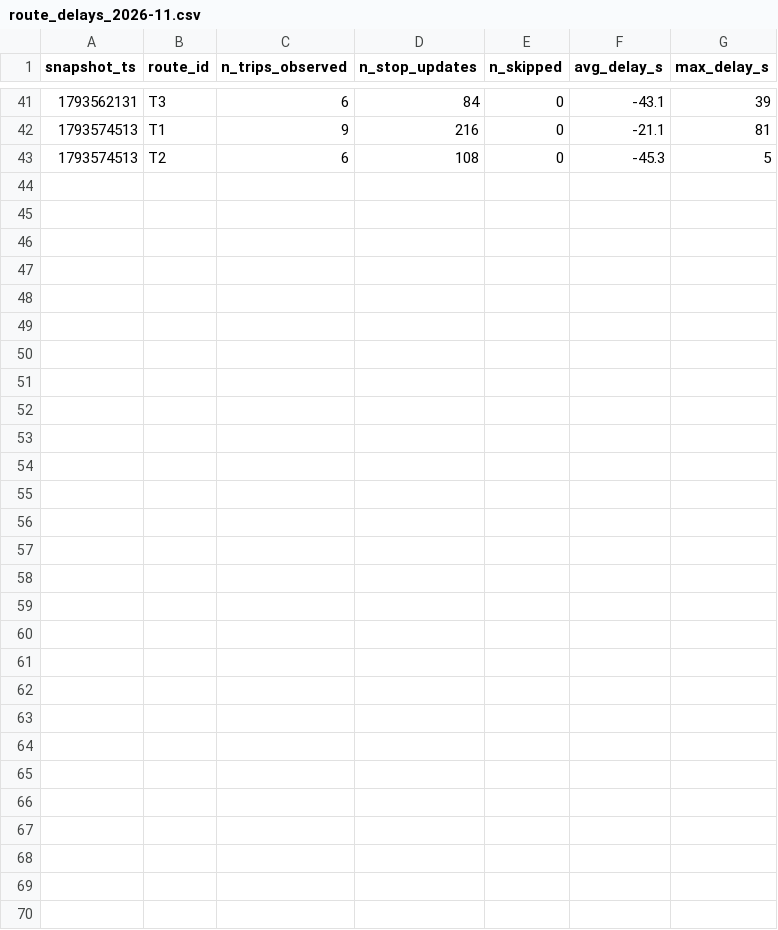
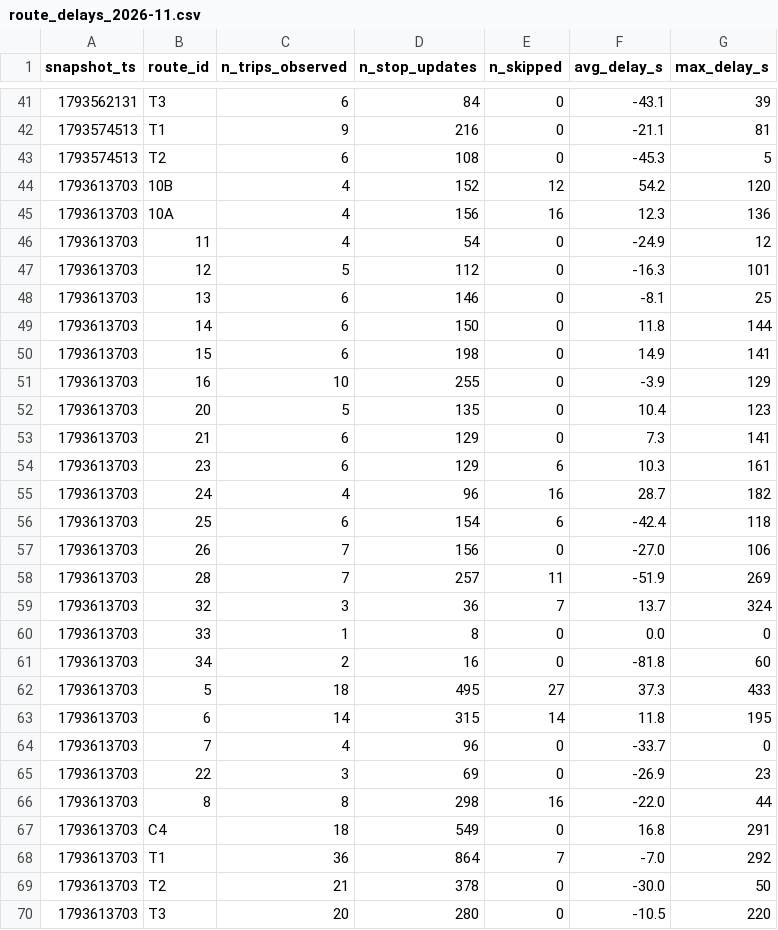
Before and after one commit to eric-lefebvre/smart-mobility-lemans, a CSV file: data/history/route_delays_2026-11.csv, drawn as a sheet; only a part is shown, gaps mark what is left out; the diff names each change by its address in the sheet, - before the commit and + after, or states it on an @@ line.

```diff
--- a/data/history/route_delays_2026-11.csv
+++ b/data/history/route_delays_2026-11.csv
+row 44: 1793613703 | 10B | 4 | 152 | 12 | 54.2 | 120
+row 45: 1793613703 | 10A | 4 | 156 | 16 | 12.3 | 136
+row 46: 1793613703 | 11 | 4 | 54 | 0 | -24.9 | 12
+row 47: 1793613703 | 12 | 5 | 112 | 0 | -16.3 | 101
+row 48: 1793613703 | 13 | 6 | 146 | 0 | -8.1 | 25
+row 49: 1793613703 | 14 | 6 | 150 | 0 | 11.8 | 144
+row 50: 1793613703 | 15 | 6 | 198 | 0 | 14.9 | 141
+row 51: 1793613703 | 16 | 10 | 255 | 0 | -3.9 | 129
+row 52: 1793613703 | 20 | 5 | 135 | 0 | 10.4 | 123
+row 53: 1793613703 | 21 | 6 | 129 | 0 | 7.3 | 141
+row 54: 1793613703 | 23 | 6 | 129 | 6 | 10.3 | 161
+row 55: 1793613703 | 24 | 4 | 96 | 16 | 28.7 | 182
+row 56: 1793613703 | 25 | 6 | 154 | 6 | -42.4 | 118
+row 57: 1793613703 | 26 | 7 | 156 | 0 | -27.0 | 106
+row 58: 1793613703 | 28 | 7 | 257 | 11 | -51.9 | 269
+row 59: 1793613703 | 32 | 3 | 36 | 7 | 13.7 | 324
+row 60: 1793613703 | 33 | 1 | 8 | 0 | 0.0 | 0
+row 61: 1793613703 | 34 | 2 | 16 | 0 | -81.8 | 60
+row 62: 1793613703 | 5 | 18 | 495 | 27 | 37.3 | 433
+row 63: 1793613703 | 6 | 14 | 315 | 14 | 11.8 | 195
+row 64: 1793613703 | 7 | 4 | 96 | 0 | -33.7 | 0
+row 65: 1793613703 | 22 | 3 | 69 | 0 | -26.9 | 23
+row 66: 1793613703 | 8 | 8 | 298 | 16 | -22.0 | 44
+row 67: 1793613703 | C4 | 18 | 549 | 0 | 16.8 | 291
+row 68: 1793613703 | T1 | 36 | 864 | 7 | -7.0 | 292
+row 69: 1793613703 | T2 | 21 | 378 | 0 | -30.0 | 50
+row 70: 1793613703 | T3 | 20 | 280 | 0 | -10.5 | 220
```
Also changed, not shown: 1 other file.
